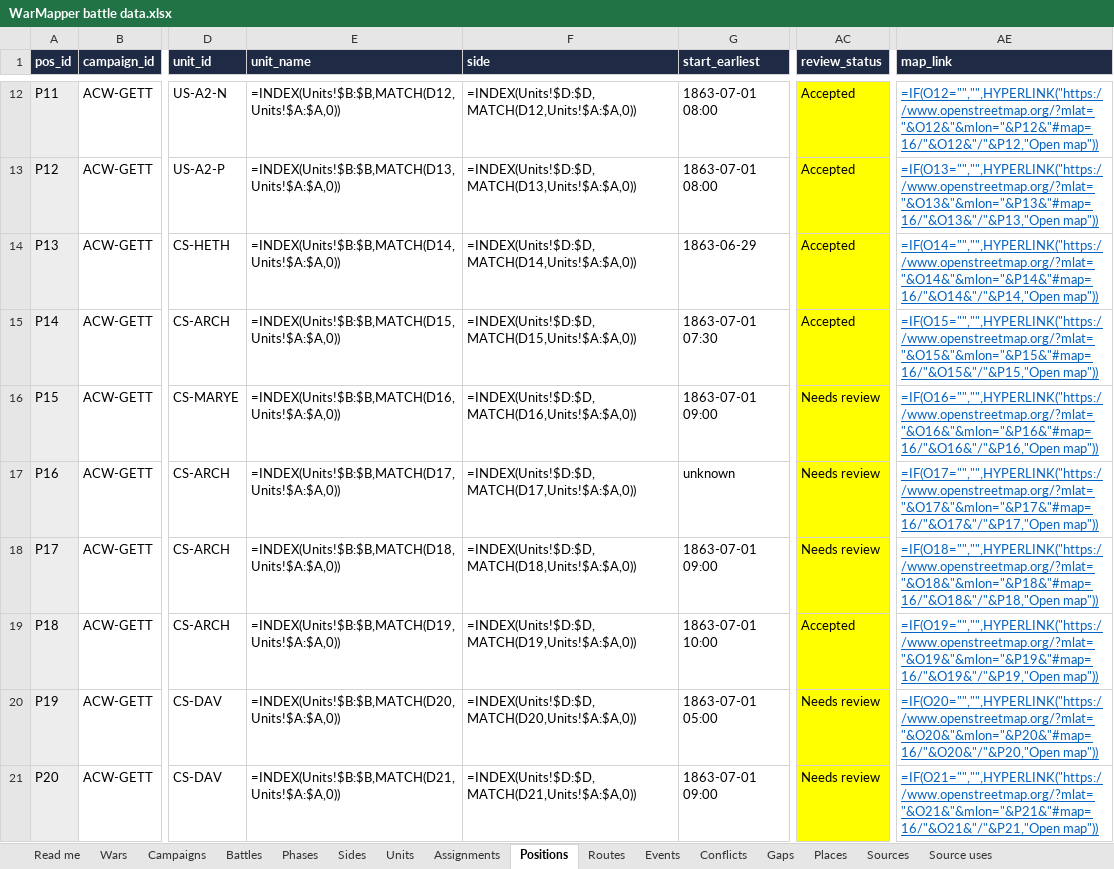
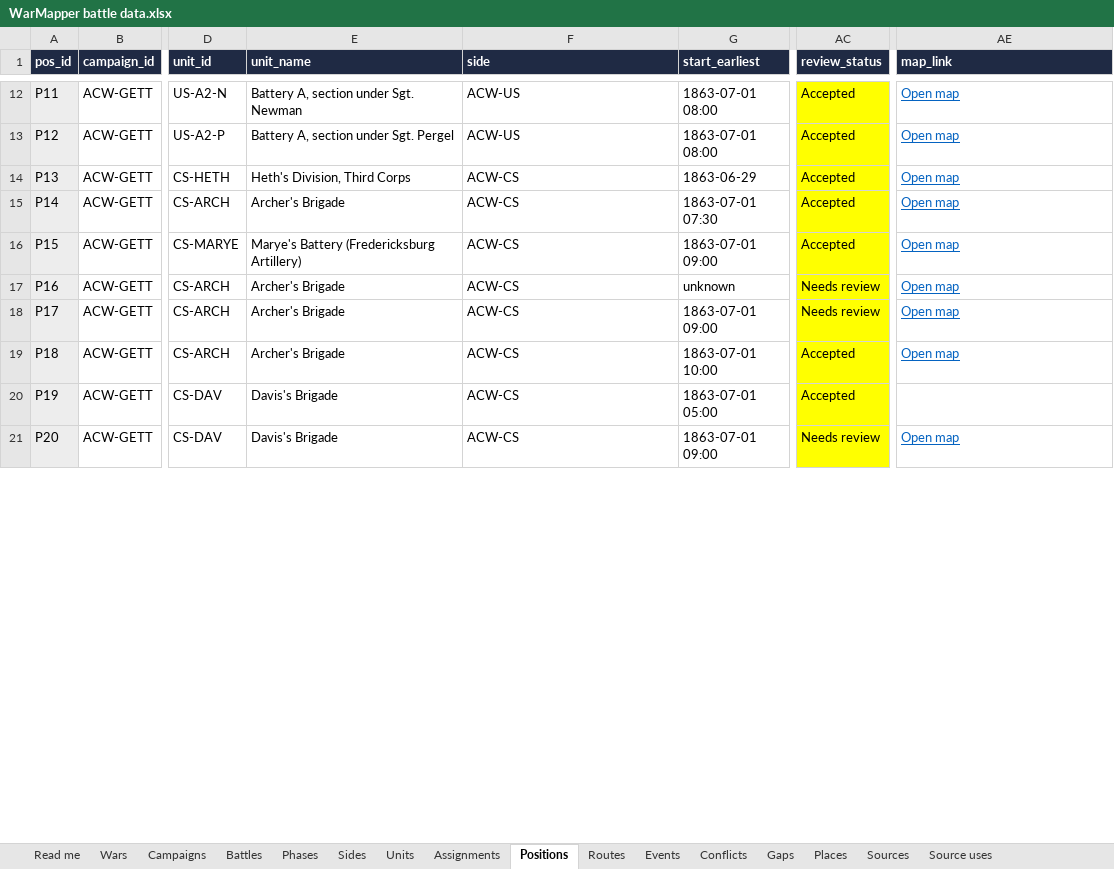
Before and after one commit to mgm9000/WarMapper, an Excel workbook: data/WarMapper battle data.xlsx, sheet Positions, drawn as a sheet; only a part is shown, gaps mark what is left out; values as stored, in another font and other column widths than the file's, no borders; formulas without a stored value are shown as written; the diff covers the shown part only; the diff names each change by its address in the sheet, - before the commit and + after, or states it on an @@ line.

Commit message:
Accepted a number of rows in the database

```diff
--- a/data/WarMapper battle data.xlsx (sheet Positions)
+++ b/data/WarMapper battle data.xlsx (sheet Positions)
-E12 (unit_name): =INDEX(Units!$B:$B,MATCH(D12,Units!$A:$A,0))
+E12 (unit_name): Battery A, section under Sgt. Newman
-F12 (side): =INDEX(Units!$D:$D,MATCH(D12,Units!$A:$A,0))
+F12 (side): ACW-US
-AE12 (map_link): =IF(O12="","",HYPERLINK("https://www.openstreetmap.org/?mlat="&O12&"&mlon="&P12&"#map=16/"&O12&"/"&P12,"Open map"))
+AE12 (map_link): Open map
-E13 (unit_name): =INDEX(Units!$B:$B,MATCH(D13,Units!$A:$A,0))
+E13 (unit_name): Battery A, section under Sgt. Pergel
-F13 (side): =INDEX(Units!$D:$D,MATCH(D13,Units!$A:$A,0))
+F13 (side): ACW-US
-AE13 (map_link): =IF(O13="","",HYPERLINK("https://www.openstreetmap.org/?mlat="&O13&"&mlon="&P13&"#map=16/"&O13&"/"&P13,"Open map"))
+AE13 (map_link): Open map
-E14 (unit_name): =INDEX(Units!$B:$B,MATCH(D14,Units!$A:$A,0))
+E14 (unit_name): Heth's Division, Third Corps
-F14 (side): =INDEX(Units!$D:$D,MATCH(D14,Units!$A:$A,0))
+F14 (side): ACW-CS
-AE14 (map_link): =IF(O14="","",HYPERLINK("https://www.openstreetmap.org/?mlat="&O14&"&mlon="&P14&"#map=16/"&O14&"/"&P14,"Open map"))
+AE14 (map_link): Open map
-E15 (unit_name): =INDEX(Units!$B:$B,MATCH(D15,Units!$A:$A,0))
+E15 (unit_name): Archer's Brigade
-F15 (side): =INDEX(Units!$D:$D,MATCH(D15,Units!$A:$A,0))
+F15 (side): ACW-CS
-AE15 (map_link): =IF(O15="","",HYPERLINK("https://www.openstreetmap.org/?mlat="&O15&"&mlon="&P15&"#map=16/"&O15&"/"&P15,"Open map"))
+AE15 (map_link): Open map
-E16 (unit_name): =INDEX(Units!$B:$B,MATCH(D16,Units!$A:$A,0))
+E16 (unit_name): Marye's Battery (Fredericksburg Artillery)
-F16 (side): =INDEX(Units!$D:$D,MATCH(D16,Units!$A:$A,0))
+F16 (side): ACW-CS
-AC16 (review_status): Needs review
+AC16 (review_status): Accepted
-AE16 (map_link): =IF(O16="","",HYPERLINK("https://www.openstreetmap.org/?mlat="&O16&"&mlon="&P16&"#map=16/"&O16&"/"&P16,"Open map"))
+AE16 (map_link): Open map
-E17 (unit_name): =INDEX(Units!$B:$B,MATCH(D17,Units!$A:$A,0))
+E17 (unit_name): Archer's Brigade
-F17 (side): =INDEX(Units!$D:$D,MATCH(D17,Units!$A:$A,0))
+F17 (side): ACW-CS
-AE17 (map_link): =IF(O17="","",HYPERLINK("https://www.openstreetmap.org/?mlat="&O17&"&mlon="&P17&"#map=16/"&O17&"/"&P17,"Open map"))
+AE17 (map_link): Open map
-E18 (unit_name): =INDEX(Units!$B:$B,MATCH(D18,Units!$A:$A,0))
+E18 (unit_name): Archer's Brigade
-F18 (side): =INDEX(Units!$D:$D,MATCH(D18,Units!$A:$A,0))
+F18 (side): ACW-CS
-AE18 (map_link): =IF(O18="","",HYPERLINK("https://www.openstreetmap.org/?mlat="&O18&"&mlon="&P18&"#map=16/"&O18&"/"&P18,"Open map"))
+AE18 (map_link): Open map
-E19 (unit_name): =INDEX(Units!$B:$B,MATCH(D19,Units!$A:$A,0))
+E19 (unit_name): Archer's Brigade
-F19 (side): =INDEX(Units!$D:$D,MATCH(D19,Units!$A:$A,0))
+F19 (side): ACW-CS
-AE19 (map_link): =IF(O19="","",HYPERLINK("https://www.openstreetmap.org/?mlat="&O19&"&mlon="&P19&"#map=16/"&O19&"/"&P19,"Open map"))
+AE19 (map_link): Open map
-E20 (unit_name): =INDEX(Units!$B:$B,MATCH(D20,Units!$A:$A,0))
+E20 (unit_name): Davis's Brigade
-F20 (side): =INDEX(Units!$D:$D,MATCH(D20,Units!$A:$A,0))
+F20 (side): ACW-CS
-AC20 (review_status): Needs review
+AC20 (review_status): Accepted
-AE20 (map_link): =IF(O20="","",HYPERLINK("https://www.openstreetmap.org/?mlat="&O20&"&mlon="&P20&"#map=16/"&O20&"/"&P20,"Open map"))
+AE20 (map_link): (empty)
-E21 (unit_name): =INDEX(Units!$B:$B,MATCH(D21,Units!$A:$A,0))
+E21 (unit_name): Davis's Brigade
-F21 (side): =INDEX(Units!$D:$D,MATCH(D21,Units!$A:$A,0))
+F21 (side): ACW-CS
-AE21 (map_link): =IF(O21="","",HYPERLINK("https://www.openstreetmap.org/?mlat="&O21&"&mlon="&P21&"#map=16/"&O21&"/"&P21,"Open map"))
+AE21 (map_link): Open map
```
Also changed, not shown: 1434 edited cells elsewhere in this sheet, sheet Source uses, sheet Places, sheet Read me.
